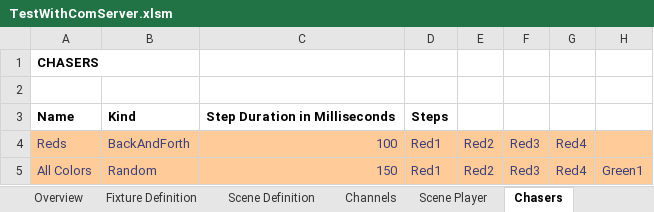
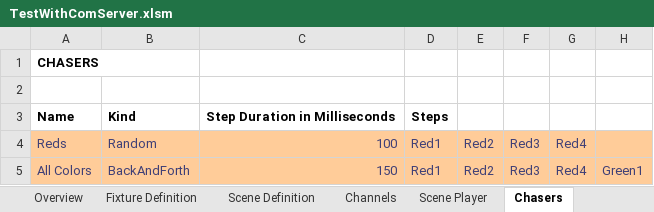
Before and after one commit to personalnexus/AuLiCom, an Excel workbook: doc/Excel/TestWithComServer.xlsm, sheet Chasers, drawn as a sheet; only a part is shown; values as stored, in another font and other column widths than the file's, no borders; charts and pictures not drawn; the diff names each change by its address in the sheet, - before the commit and + after, or states it on an @@ line.

```diff
--- a/doc/Excel/TestWithComServer.xlsm (sheet Chasers)
+++ b/doc/Excel/TestWithComServer.xlsm (sheet Chasers)
-B4: BackAndForth
+B4: Random
-B5: Random
+B5: BackAndForth
```
Also changed, not shown: sheet Scene Player, sheet Overview, sheet Channels, sheet Scene Definition, formulas that keep their value, 2 other files.
